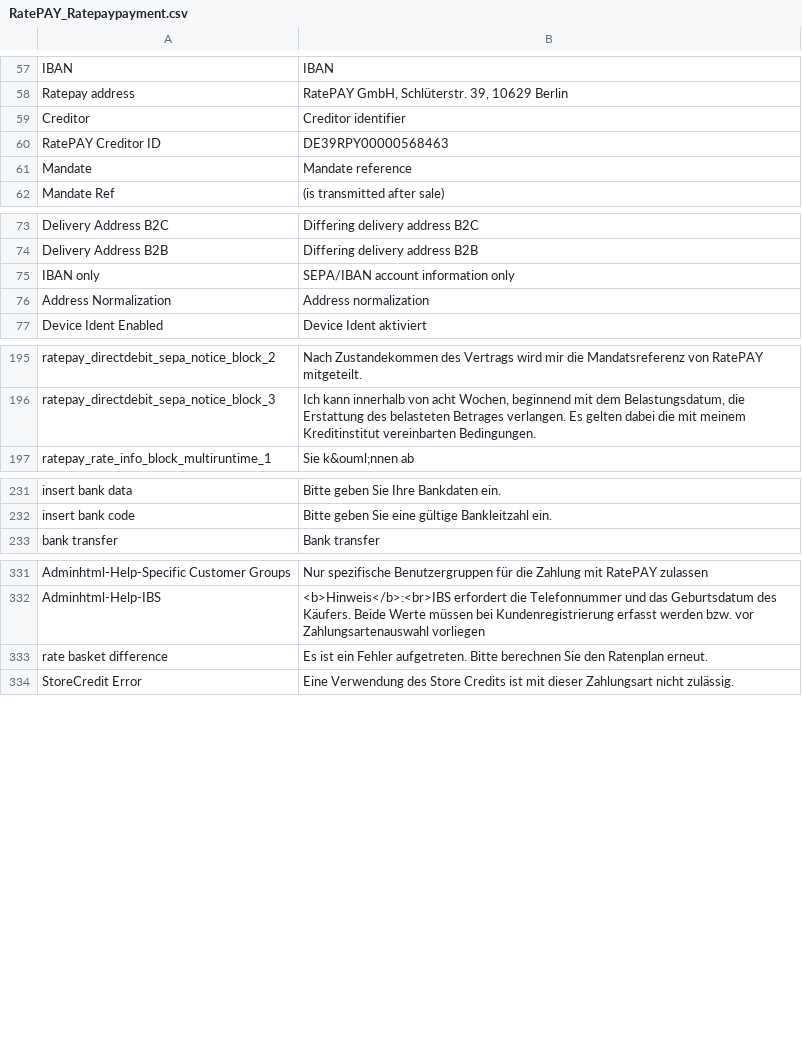
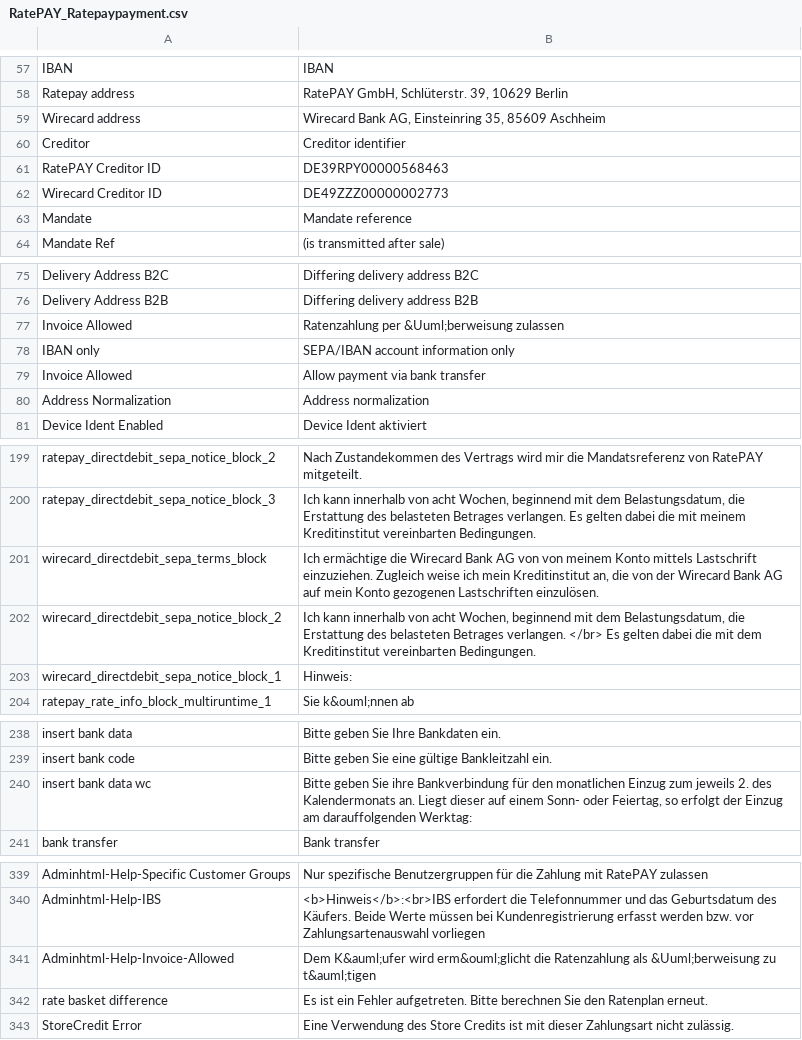
Before and after one commit to ratepay/magento1.7-module, a CSV file: app/locale/en_US/RatePAY_Ratepaypayment.csv, drawn as a sheet; only a part is shown, gaps mark what is left out.

Commit message:
[MGNT-195] implement installment + direct debit

```diff
--- a/app/locale/en_US/RatePAY_Ratepaypayment.csv
+++ b/app/locale/en_US/RatePAY_Ratepaypayment.csv
@@ -58,4 +58,6 @@
 "Ratepay address","RatePAY GmbH, Schlüterstr. 39, 10629 Berlin"
+"Wirecard address", "Wirecard Bank AG, Einsteinring 35, 85609 Aschheim"
 "Creditor","Creditor identifier"
 "RatePAY Creditor ID","DE39RPY00000568463"
+"Wirecard Creditor ID","DE49ZZZ00000002773"
 "Mandate","Mandate reference"
@@ -74,3 +76,5 @@
 "Delivery Address B2B", "Differing delivery address B2B"
+"Invoice Allowed", "Ratenzahlung per &Uuml;berweisung zulassen"
 "IBAN only", "SEPA/IBAN account information only"
+"Invoice Allowed", "Allow payment via bank transfer"
 "Address Normalization", "Address normalization"
@@ -196,2 +200,5 @@
 "ratepay_directdebit_sepa_notice_block_3","Ich kann innerhalb von acht Wochen, beginnend mit dem Belastungsdatum, die Erstattung des belasteten Betrages verlangen. Es gelten dabei die mit meinem Kreditinstitut vereinbarten Bedingungen."
+"wirecard_directdebit_sepa_terms_block","Ich ermächtige die Wirecard Bank AG von von meinem Konto mittels Lastschrift einzuziehen. Zugleich weise ich mein Kreditinstitut an, die von der Wirecard Bank AG auf mein Konto gezogenen Lastschriften einzulösen."
+"wirecard_directdebit_sepa_notice_block_2","Ich kann innerhalb von acht Wochen, beginnend mit dem Belastungsdatum, die Erstattung des belasteten Betrages verlangen. </br> Es gelten dabei die mit dem Kreditinstitut vereinbarten Bedingungen."
+"wirecard_directdebit_sepa_notice_block_1","Hinweis:"
 "ratepay_rate_info_block_multiruntime_1","Sie k&ouml;nnen ab "
@@ -232,2 +239,3 @@
 "insert bank code", "Bitte geben Sie eine gültige Bankleitzahl ein."
+"insert bank data wc", "Bitte geben Sie ihre Bankverbindung für den monatlichen Einzug zum jeweils 2. des Kalendermonats an. Liegt dieser auf einem Sonn- oder Feiertag, so erfolgt der Einzug am darauffolgenden Werktag:"
 "bank transfer", "Bank transfer"
@@ -332,2 +340,3 @@
 "Adminhtml-Help-IBS", "<b>Hinweis</b>:<br>IBS erfordert die Telefonnummer und das Geburtsdatum des Käufers. Beide Werte müssen bei Kundenregistrierung erfasst werden bzw. vor Zahlungsartenauswahl vorliegen"
+"Adminhtml-Help-Invoice-Allowed", "Dem K&auml;ufer wird erm&ouml;glicht die Ratenzahlung als &Uuml;berweisung zu t&auml;tigen"
 "rate basket difference", "Es ist ein Fehler aufgetreten. Bitte berechnen Sie den Ratenplan erneut."
```
Also changed, not shown: app/locale/de_DE/RatePAY_Ratepaypayment.csv, app/locale/en_GB/RatePAY_Ratepaypayment.csv, 13 other files.
